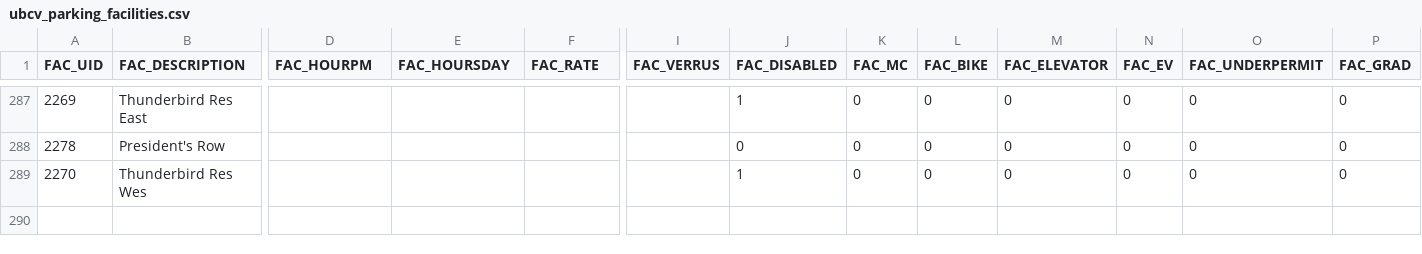
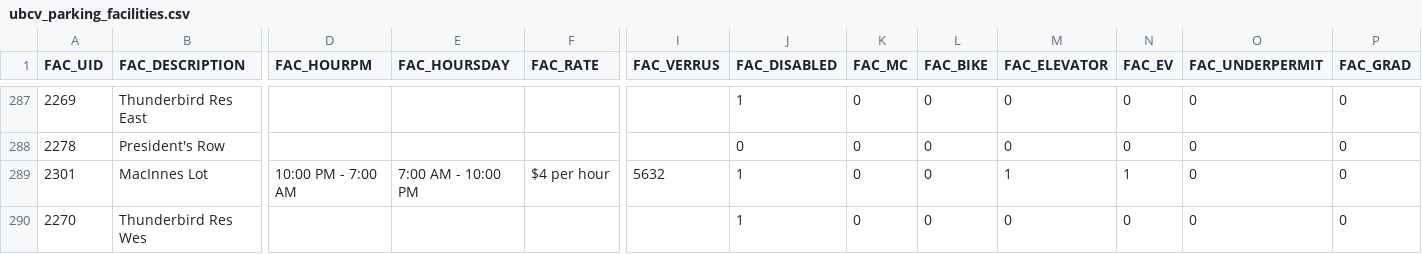
Before and after one commit to UBCGeodata/ubcv-parking, a CSV file: csv/ubcv_parking_facilities.csv, drawn as a sheet; only a part is shown, gaps mark what is left out; rows hold the shown columns only; the diff names each change by its address in the sheet, - before the commit and + after, or states it on an @@ line.

Commit message:
Auto update

```diff
--- a/csv/ubcv_parking_facilities.csv
+++ b/csv/ubcv_parking_facilities.csv
+row 289: 2301 | MacInnes Lot | 10:00 PM - 7:00 AM | 7:00 AM - 10:00 PM | $4 per hour | 5632 | 1 | 0 | 0 | 1 | 1 | 0 | 0
```
